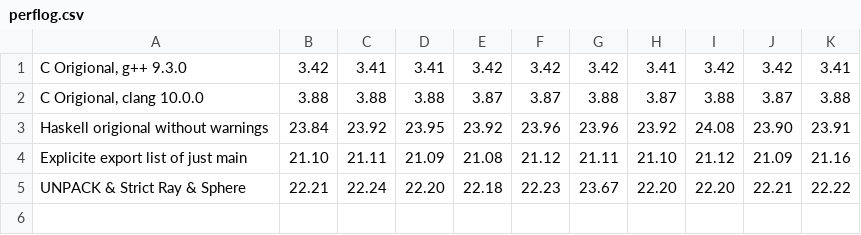
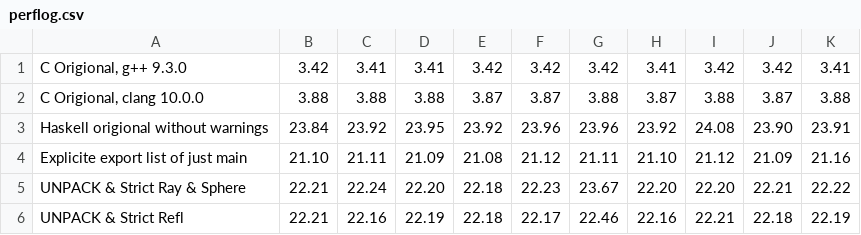
Before and after one commit to bollu/smallpt-opt, a CSV file: perflog.csv, drawn as a sheet.

Commit message:
Use a pattern synonym to unpack Refl in Sphere.
While we weren't able to unpack Refl in the last step because it
is a sum type, we can if we use a trick modeled after an C Enum.
The use of COMPLETE is unsafe here because other values could be
constructed. For this small example though we rely on the fact
that we create values of Refl via the patterns.

```diff
--- a/perflog.csv
+++ b/perflog.csv
@@ -5 +5,2 @@
 "UNPACK & Strict Ray & Sphere",22.21,22.24,22.20,22.18,22.23,23.67,22.20,22.20,22.21,22.22
+"UNPACK & Strict Refl",22.21,22.16,22.19,22.18,22.17,22.46,22.16,22.21,22.18,22.19
```
Also changed, not shown: 1 other file.
